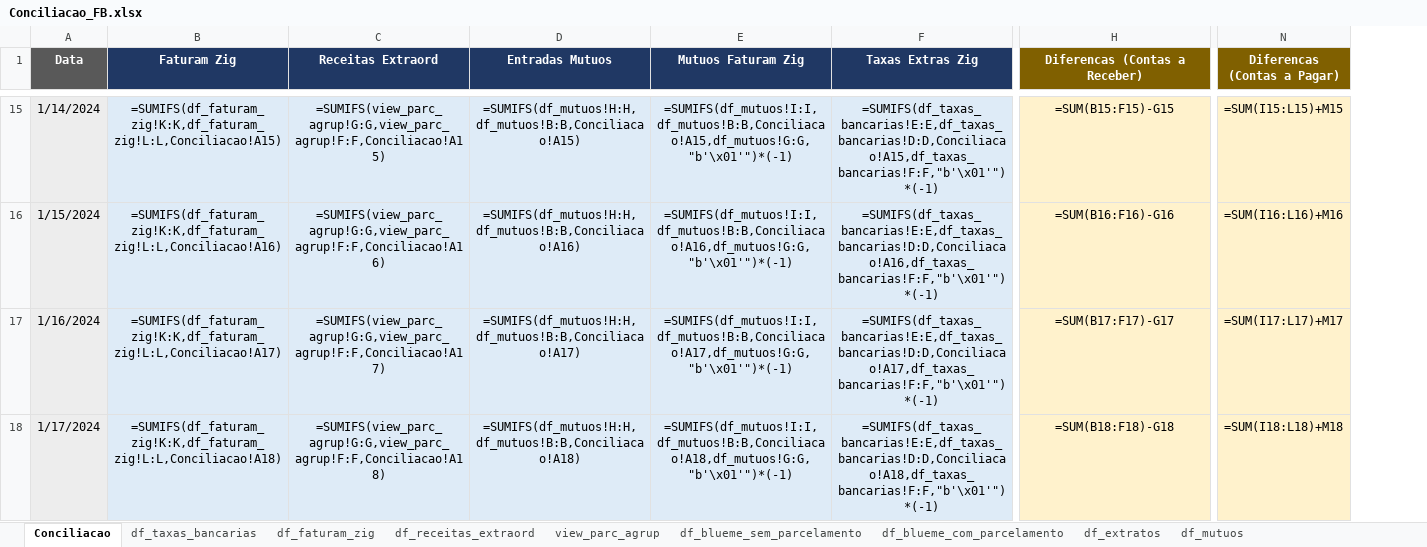
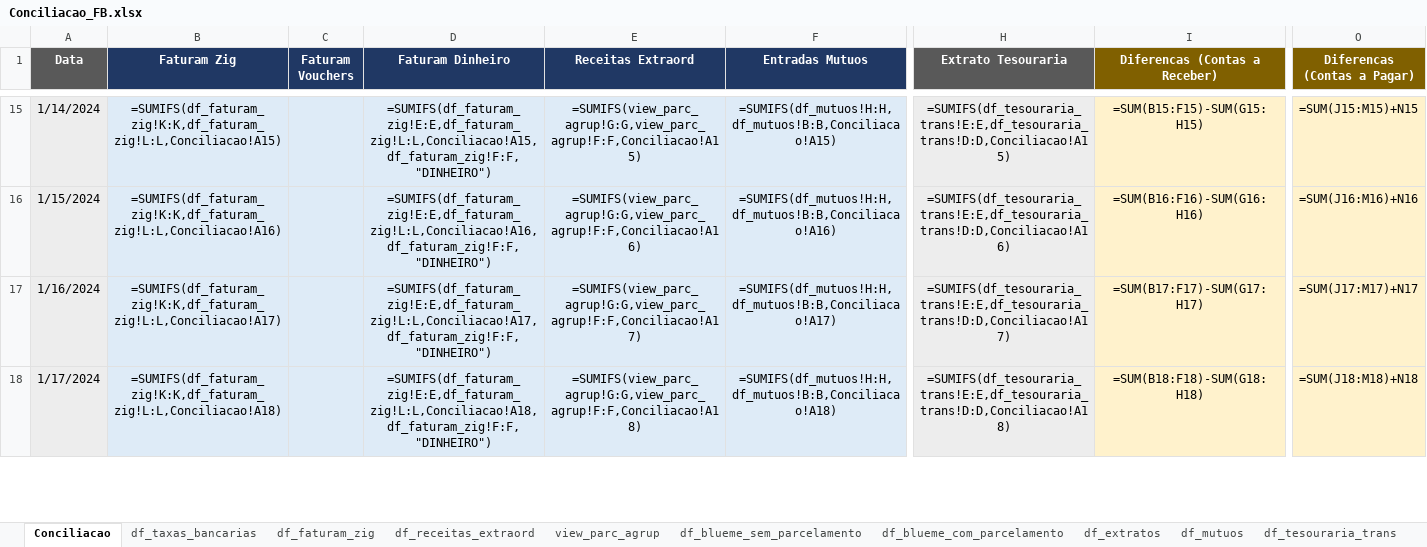
Before and after one commit to gabrielcunha91/fluxo-caixa-fb, an Excel workbook: Conciliacao_FB.xlsx, sheet Conciliacao, drawn as a sheet; only a part is shown, gaps mark what is left out; values as stored, in another font and other column widths than the file's, no borders; formulas without a stored value are shown as written; removed rows and columns are numbered as before the commit, all else as after; the diff covers the shown part only; the diff names each change by its address in the sheet, - before the commit and + after, or states it on an @@ line.

```diff
--- a/Conciliacao_FB.xlsx (sheet Conciliacao)
+++ b/Conciliacao_FB.xlsx (sheet Conciliacao)
+sheet tab: df_tesouraria_trans
+column C (Faturam Vouchers), empty
+column D (Faturam Dinheiro), rows 15-18: =SUMIFS(df_faturam_zig!E:E,df_faturam_zig!L:L,Conciliacao!A15,df_faturam_zig!F:F,"DINHEIRO") | =SUMIFS(df_faturam_zig!E:E,df_faturam_zig!L:L,Conciliacao!A16,df_faturam_zig!F:F,"DINHEIRO") | =SUMIFS(df_faturam_zig!E:E,df_faturam_zig!L:L,Conciliacao!A17,df_faturam_zig!F:F,"DINHEIRO") | =SUMIFS(df_faturam_zig!E:E,df_faturam_zig!L:L,Conciliacao!A18,df_faturam_zig!F:F,"DINHEIRO")
-column E (Mutuos Faturam Zig), rows 15-18: =SUMIFS(df_mutuos!I:I,df_mutuos!B:B,Conciliacao!A15,df_mutuos!G:G,"b'\x01'")*(-1) | =SUMIFS(df_mutuos!I:I,df_mutuos!B:B,Conciliacao!A16,df_mutuos!G:G,"b'\x01'")*(-1) | =SUMIFS(df_mutuos!I:I,df_mutuos!B:B,Conciliacao!A17,df_mutuos!G:G,"b'\x01'")*(-1) | =SUMIFS(df_mutuos!I:I,df_mutuos!B:B,Conciliacao!A18,df_mutuos!G:G,"b'\x01'")*(-1)
-column F (Taxas Extras Zig), rows 15-18: =SUMIFS(df_taxas_bancarias!E:E,df_taxas_bancarias!D:D,Conciliacao!A15,df_taxas_bancarias!F:F,"b'\x01'")*(-1) | =SUMIFS(df_taxas_bancarias!E:E,df_taxas_bancarias!D:D,Conciliacao!A16,df_taxas_bancarias!F:F,"b'\x01'")*(-1) | =SUMIFS(df_taxas_bancarias!E:E,df_taxas_bancarias!D:D,Conciliacao!A17,df_taxas_bancarias!F:F,"b'\x01'")*(-1) | =SUMIFS(df_taxas_bancarias!E:E,df_taxas_bancarias!D:D,Conciliacao!A18,df_taxas_bancarias!F:F,"b'\x01'")*(-1)
+column H (Extrato Tesouraria), rows 15-18: =SUMIFS(df_tesouraria_trans!E:E,df_tesouraria_trans!D:D,Conciliacao!A15) | =SUMIFS(df_tesouraria_trans!E:E,df_tesouraria_trans!D:D,Conciliacao!A16) | =SUMIFS(df_tesouraria_trans!E:E,df_tesouraria_trans!D:D,Conciliacao!A17) | =SUMIFS(df_tesouraria_trans!E:E,df_tesouraria_trans!D:D,Conciliacao!A18)
-I15 (Diferencas (Contas a Receber)): =SUM(B15:F15)-G15
+I15 (Diferencas (Contas a Receber)): =SUM(B15:F15)-SUM(G15:H15)
-O15 (Diferencas (Contas a Pagar)): =SUM(I15:L15)+M15
+O15 (Diferencas (Contas a Pagar)): =SUM(J15:M15)+N15
-I16 (Diferencas (Contas a Receber)): =SUM(B16:F16)-G16
+I16 (Diferencas (Contas a Receber)): =SUM(B16:F16)-SUM(G16:H16)
-O16 (Diferencas (Contas a Pagar)): =SUM(I16:L16)+M16
+O16 (Diferencas (Contas a Pagar)): =SUM(J16:M16)+N16
-I17 (Diferencas (Contas a Receber)): =SUM(B17:F17)-G17
+I17 (Diferencas (Contas a Receber)): =SUM(B17:F17)-SUM(G17:H17)
-O17 (Diferencas (Contas a Pagar)): =SUM(I17:L17)+M17
+O17 (Diferencas (Contas a Pagar)): =SUM(J17:M17)+N17
-I18 (Diferencas (Contas a Receber)): =SUM(B18:F18)-G18
+I18 (Diferencas (Contas a Receber)): =SUM(B18:F18)-SUM(G18:H18)
-O18 (Diferencas (Contas a Pagar)): =SUM(I18:L18)+M18
+O18 (Diferencas (Contas a Pagar)): =SUM(J18:M18)+N18
```
Also changed, not shown: 234 edited cells elsewhere in this sheet, sheet df_blueme_sem_parcelamento, sheet df_faturam_zig, sheet df_extratos, sheet df_blueme_com_parcelamento, sheet df_receitas_extraord, sheet view_parc_agrup, 1 more sheet, 3 other files.
